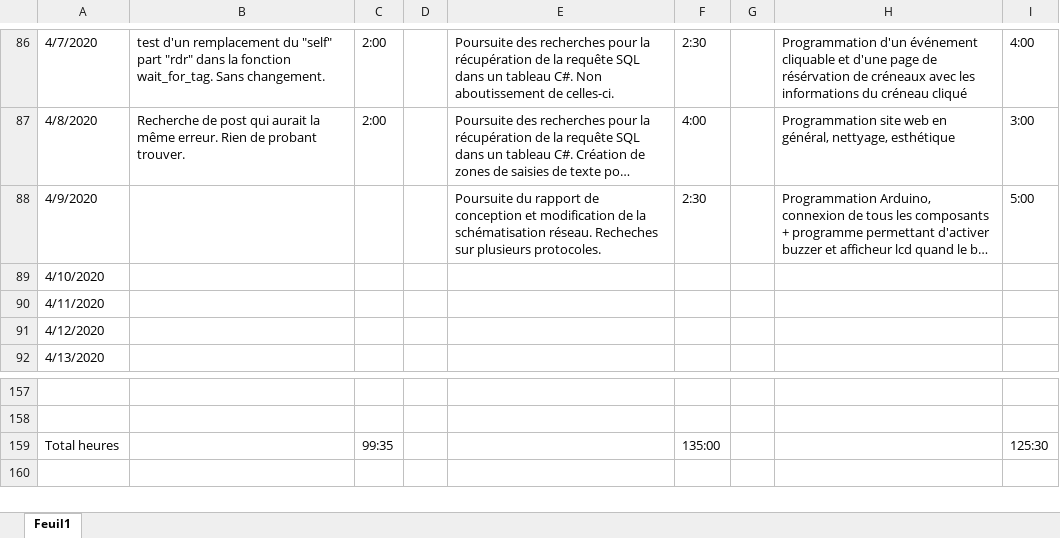
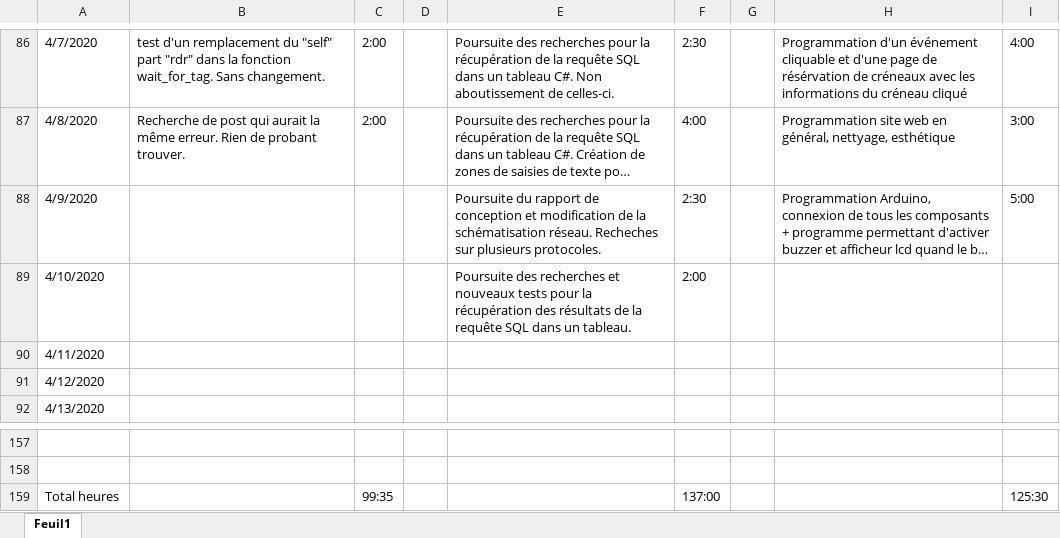
Before and after one commit to GuiguiMvn/Systeme-Escape-Game-Telethon, an Excel workbook: Commun/Journal d'activités.xlsx, sheet Feuil1, drawn as a sheet; only a part is shown, gaps mark what is left out; long unchanged cells end in …; values as stored, in another font and other column widths than the file's, no cell formats; the diff names each change by its address in the sheet, - before the commit and + after, or states it on an @@ line.

Commit message:
Mise à jour du journal d'activités.

```diff
--- a/Commun/Journal d'activités.xlsx (sheet Feuil1)
+++ b/Commun/Journal d'activités.xlsx (sheet Feuil1)
-E89: (empty)
+E89: Poursuite des recherches et nouveaux tests pour la récupération des résultats de la requête SQL dans un tableau.
-F89: (empty)
+F89: 2:00
-F159: 135:00
+F159: 137:00
```
Also changed, not shown: cell formats.
